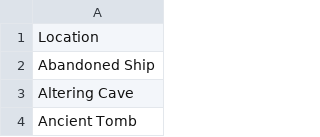
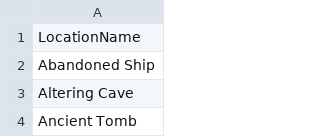
Before and after one commit to JacobJanzen/J5-Pocket-Monsters-Database, a CSV file: data/Location.csv (was data/locations.csv), drawn as a sheet; only a part is shown.

```diff
--- a/data/locations.csv
+++ b/data/Location.csv
@@ -1,2 +1,2 @@
-Location
+LocationName
 "Abandoned Ship"
```
Also changed, not shown: data/Abilities.csv, data/TM.csv, 30 other files.
